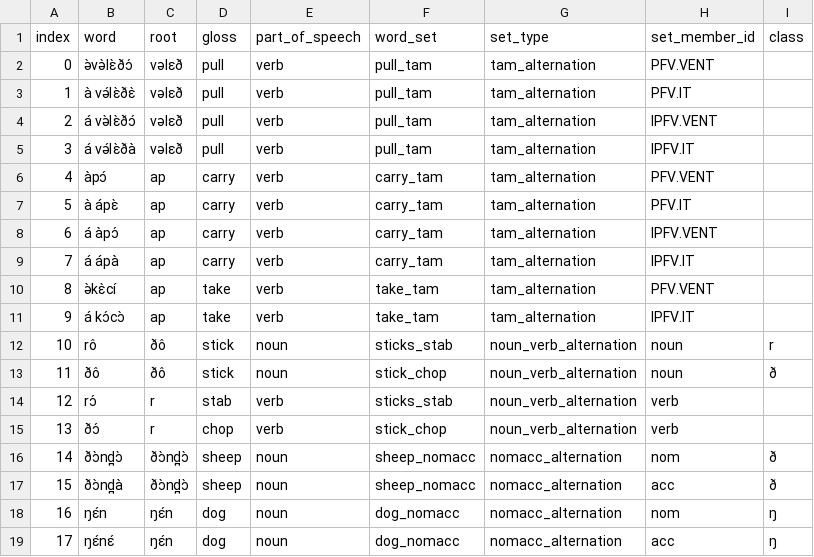
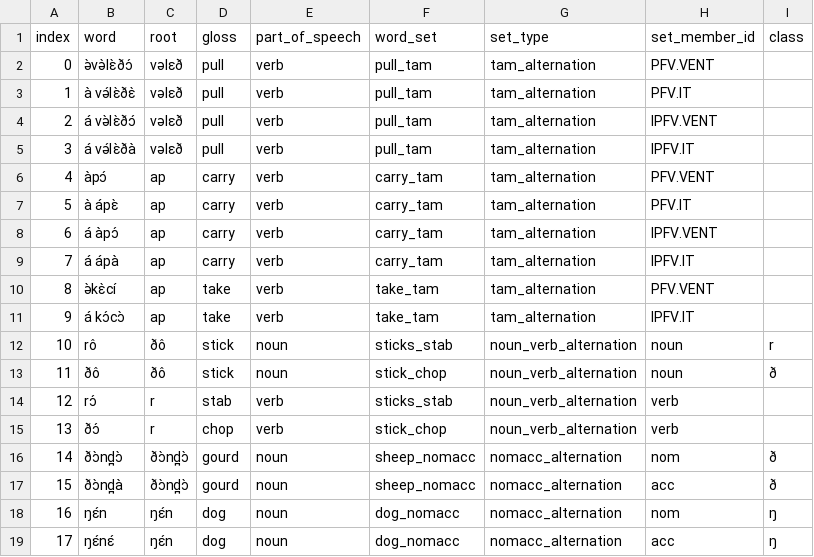
Before and after one commit to markjosims/tira_lm, a CSV file: doc/abx_word_seeds.csv, drawn as a sheet.

Commit message:
change gloss

```diff
--- a/doc/abx_word_seeds.csv
+++ b/doc/abx_word_seeds.csv
@@ -15,4 +15,4 @@ index,word,root,gloss,part_of_speech,word_set,set_type,set_member_id,class
 13,ðᴐ́,r,chop,verb,stick_chop,noun_verb_alternation,verb,
-14,ðᴐ̀nd̪ᴐ̀,ðᴐ̀nd̪ᴐ̀,sheep,noun,sheep_nomacc,nomacc_alternation,nom,ð
-15,ðᴐ̀nd̪à,ðᴐ̀nd̪ᴐ̀,sheep,noun,sheep_nomacc,nomacc_alternation,acc,ð
+14,ðᴐ̀nd̪ᴐ̀,ðᴐ̀nd̪ᴐ̀,gourd,noun,sheep_nomacc,nomacc_alternation,nom,ð
+15,ðᴐ̀nd̪à,ðᴐ̀nd̪ᴐ̀,gourd,noun,sheep_nomacc,nomacc_alternation,acc,ð
 16,ŋɛ́n,ŋɛ́n,dog,noun,dog_nomacc,nomacc_alternation,nom,ŋ
```
